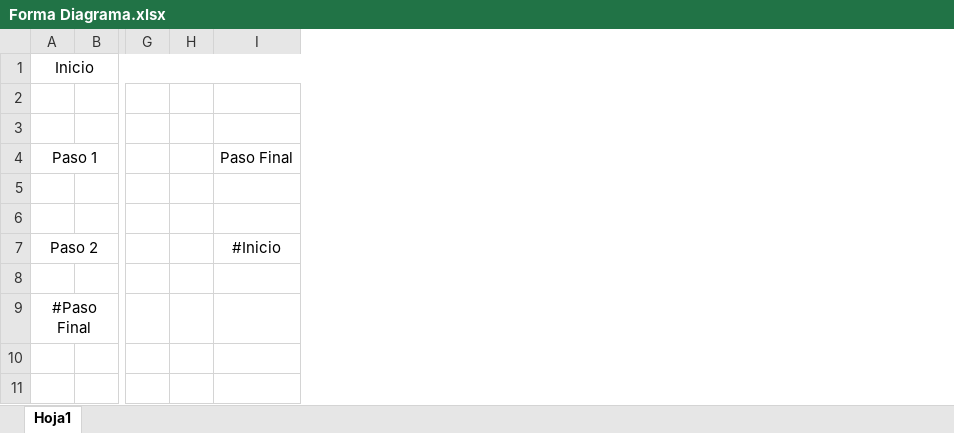
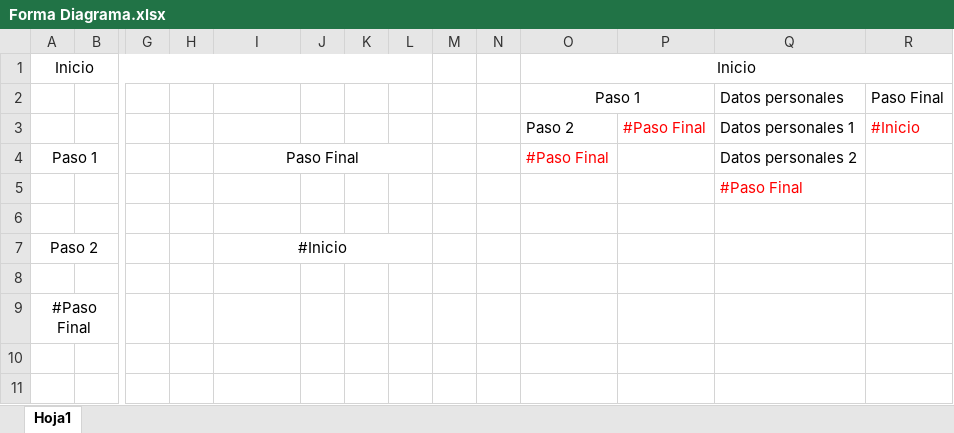
Before and after one commit to Nico52105/WebComponents, an Excel workbook: Forma Diagrama.xlsx, sheet Hoja1, drawn as a sheet; only a part is shown, gaps mark what is left out; values as stored, in another font and other column widths than the file's, no borders; rows hold the shown columns only; the diff names each change by its address in the sheet, - before the commit and + after, or states it on an @@ line.

Commit message:
se diseñan formas para pintar el diagrama

```diff
--- a/Forma Diagrama.xlsx (sheet Hoja1)
+++ b/Forma Diagrama.xlsx (sheet Hoja1)
+column J, empty
+column K, empty
+column L, empty
+column M, empty
+column N, empty
+column O, rows 1-4: Inicio | Paso 1 | Paso 2 | #Paso Final
+column P, row 3: #Paso Final
+column Q, rows 2-5: Datos personales | Datos personales 1 | Datos personales 2 | #Paso Final
+column R, rows 2-3: Paso Final | #Inicio
-row 2: (empty)
+row 2:  |  |  |  |  |  |  |  |  |  | Paso 1 |  | Datos personales | Paso Final
-row 3: (empty)
+row 3:  |  |  |  |  |  |  |  |  |  | Paso 2 | #Paso Final | Datos personales 1 | #Inicio
+I4:L4 merged
+I7:L7 merged
```
Also changed, not shown: 1 other file.
